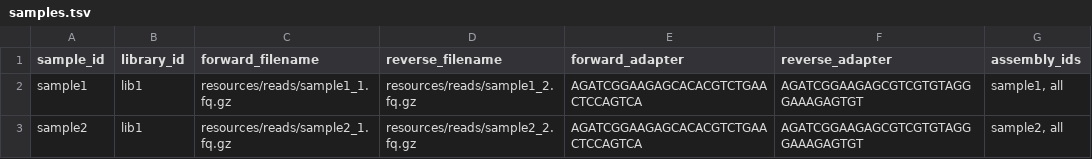
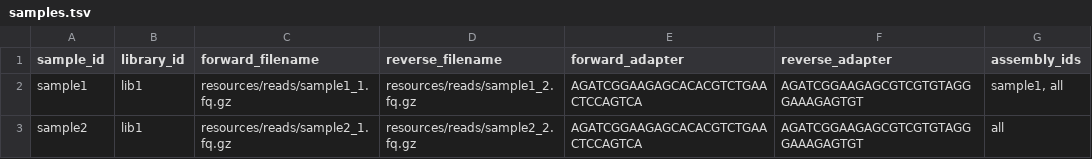
Before and after one commit to 3d-omics/mg_assembly, a TSV file: config/samples.tsv, drawn as a sheet.

```diff
--- a/config/samples.tsv
+++ b/config/samples.tsv
@@ -2,2 +2,2 @@ sample_id	library_id	forward_filename	reverse_filename	forward_adapter	reverse_a
 sample1	lib1	resources/reads/sample1_1.fq.gz	resources/reads/sample1_2.fq.gz	AGATCGGAAGAGCACACGTCTGAACTCCAGTCA	AGATCGGAAGAGCGTCGTGTAGGGAAAGAGTGT	sample1, all
-sample2	lib1	resources/reads/sample2_1.fq.gz	resources/reads/sample2_2.fq.gz	AGATCGGAAGAGCACACGTCTGAACTCCAGTCA	AGATCGGAAGAGCGTCGTGTAGGGAAAGAGTGT	sample2, all
+sample2	lib1	resources/reads/sample2_1.fq.gz	resources/reads/sample2_2.fq.gz	AGATCGGAAGAGCACACGTCTGAACTCCAGTCA	AGATCGGAAGAGCGTCGTGTAGGGAAAGAGTGT	all
```
Also changed, not shown: 4 other files.
